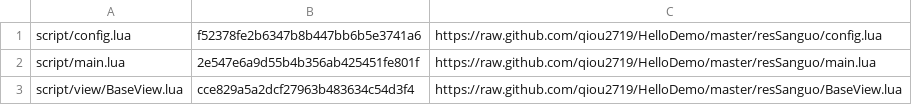
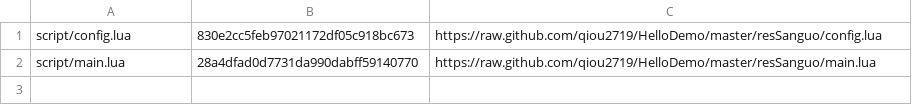
Before and after one commit to qiou2719/HelloDemo, a CSV file: resSanguo/serverlist.csv, drawn as a sheet.

```diff
--- a/resSanguo/serverlist.csv
+++ b/resSanguo/serverlist.csv
@@ -1,3 +1,2 @@
-script/config.lua,f52378fe2b6347b8b447bb6b5e3741a6,https://raw.github.com/qiou2719/HelloDemo/master/resSanguo/config.lua
-script/main.lua,2e547e6a9d55b4b356ab425451fe801f,https://raw.github.com/qiou2719/HelloDemo/master/resSanguo/main.lua
-script/view/BaseView.lua,cce829a5a2dcf27963b483634c54d3f4,https://raw.github.com/qiou2719/HelloDemo/master/resSanguo/BaseView.lua
+script/config.lua,830e2cc5feb97021172df05c918bc673,https://raw.github.com/qiou2719/HelloDemo/master/resSanguo/config.lua
+script/main.lua,28a4dfad0d7731da990dabff59140770,https://raw.github.com/qiou2719/HelloDemo/master/resSanguo/main.lua
```
Also changed, not shown: 4 other files.
